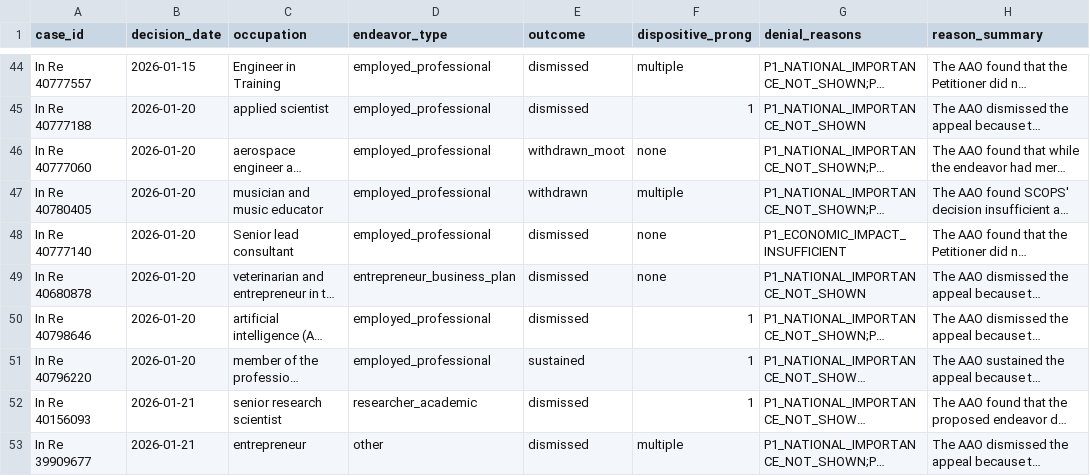
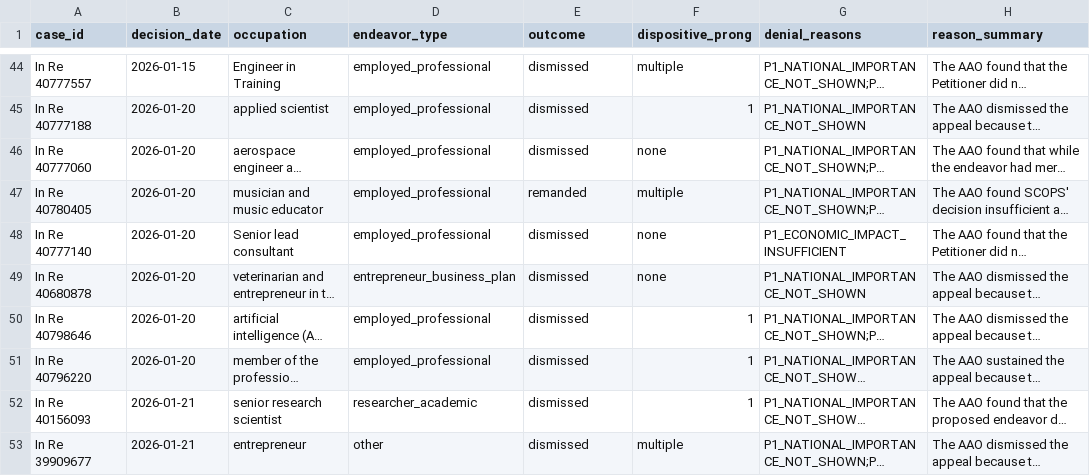
Before and after one commit to iurylira/niw-eb2-monitor, a CSV file: data/results/summary.csv, drawn as a sheet; only a part is shown, gaps mark what is left out; long unchanged cells end in …; the diff covers the shown part only; the diff names each change by its address in the sheet, - before the commit and + after, or states it on an @@ line.

```diff
--- a/data/results/summary.csv
+++ b/data/results/summary.csv
-E46 (outcome): withdrawn_moot
+E46 (outcome): dismissed
-E47 (outcome): withdrawn
+E47 (outcome): remanded
-E51 (outcome): sustained
+E51 (outcome): dismissed
```
Also changed, not shown: 40 edited cells elsewhere in this file, 3 other files.
